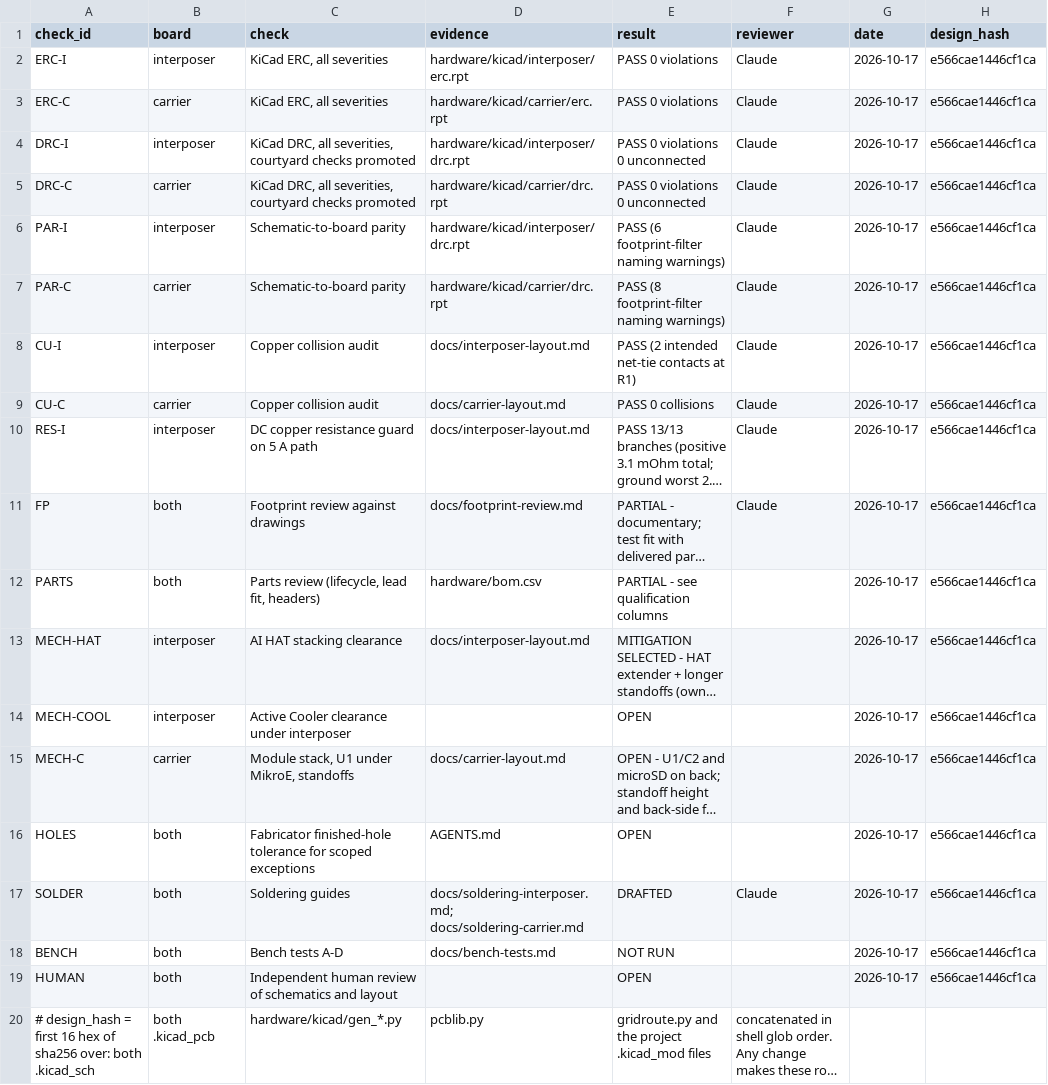
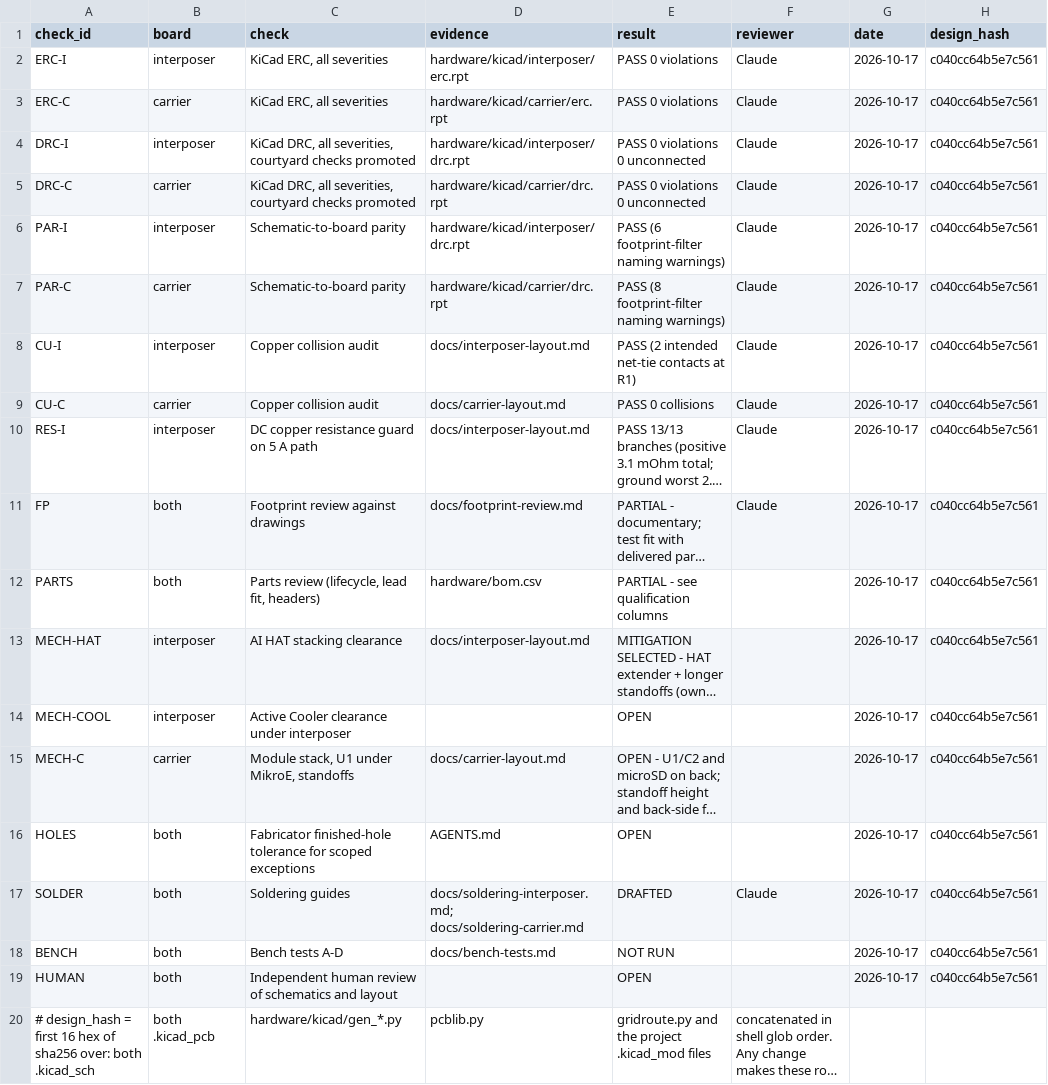
Before and after one commit to nherbaut/pico-power-sensor, a CSV file: hardware/release-checklist.csv, drawn as a sheet; long unchanged cells end in …; the diff names each change by its address in the sheet, - before the commit and + after, or states it on an @@ line.

```diff
--- a/hardware/release-checklist.csv
+++ b/hardware/release-checklist.csv
-H2:H19 (design_hash): e566cae1446cf1ca
+H2:H19 (design_hash): c040cc64b5e7c561
```
Also changed, not shown: hardware/kicad/carrier/carrier.pinmap.tsv, hardware/review/carrier-pico-pin-contract.csv, 27 other files.
